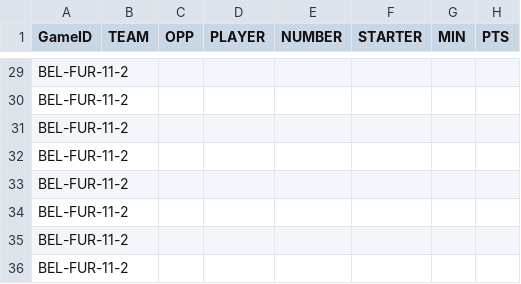
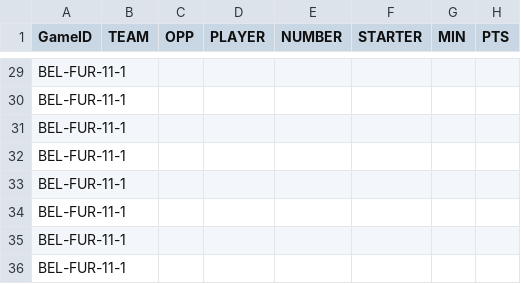
Before and after one commit to brandonfox14/March_Madness_2027, a CSV file: Data/27_March_Madness_Data/Players_Output-Table 1.csv, drawn as a sheet; only a part is shown, gaps mark what is left out; the diff covers the shown part only; the diff names each change by its address in the sheet, - before the commit and + after, or states it on an @@ line.

```diff
--- a/Data/27_March_Madness_Data/Players_Output-Table 1.csv
+++ b/Data/27_March_Madness_Data/Players_Output-Table 1.csv
-A29:A36 (GameID): BEL-FUR-11-2
+A29:A36 (GameID): BEL-FUR-11-1
```
Also changed, not shown: 27 edited cells elsewhere in this file, Data/27_March_Madness_Data/D2-Table 1.csv, Data/27_March_Madness_Data/Data_Output-Table 1.csv, 2 other files.
